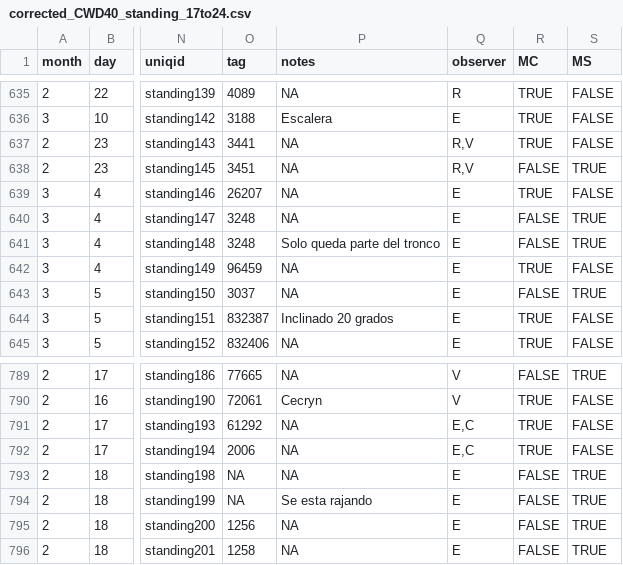
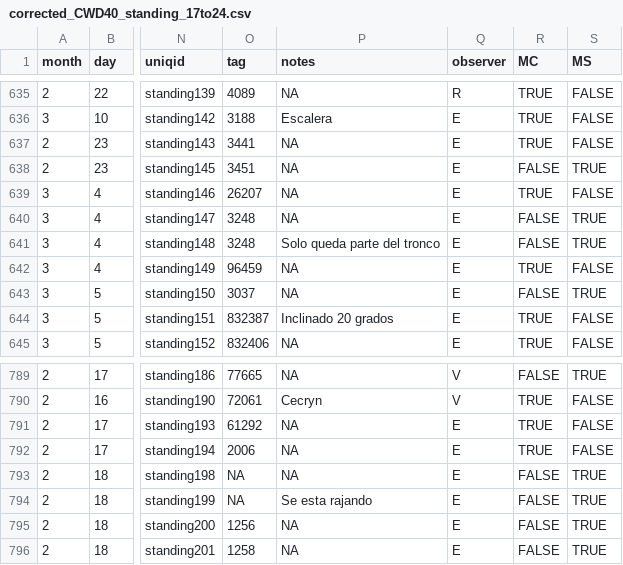
Before and after one commit to PitcherFfionLily/WoodyDebris-DataPipeline, a CSV file: Data2_Corrected/corrected_CWD40_standing_17to24.csv, drawn as a sheet; only a part is shown, gaps mark what is left out; the diff names each change by its address in the sheet, - before the commit and + after, or states it on an @@ line.

```diff
--- a/Data2_Corrected/corrected_CWD40_standing_17to24.csv
+++ b/Data2_Corrected/corrected_CWD40_standing_17to24.csv
-Q637:Q638 (observer): R,V
+Q637:Q638 (observer): E
-Q791:Q792 (observer): E,C
+Q791:Q792 (observer): E
```
Also changed, not shown: Corrections/masscorrect_deadwood_bci50ha.csv, Data2_Corrected/corrected_CWD40_fallen_17to24.csv.
